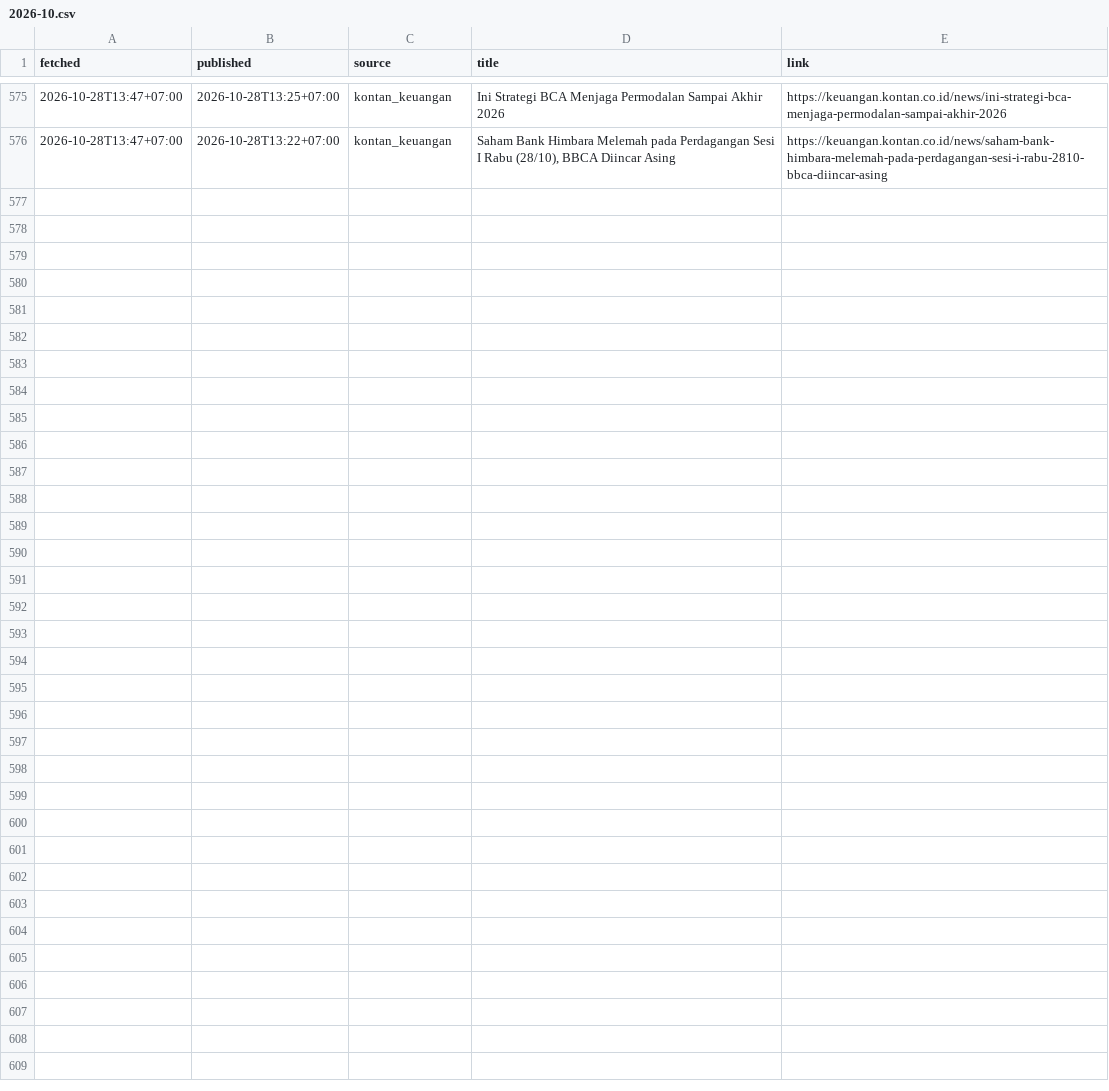
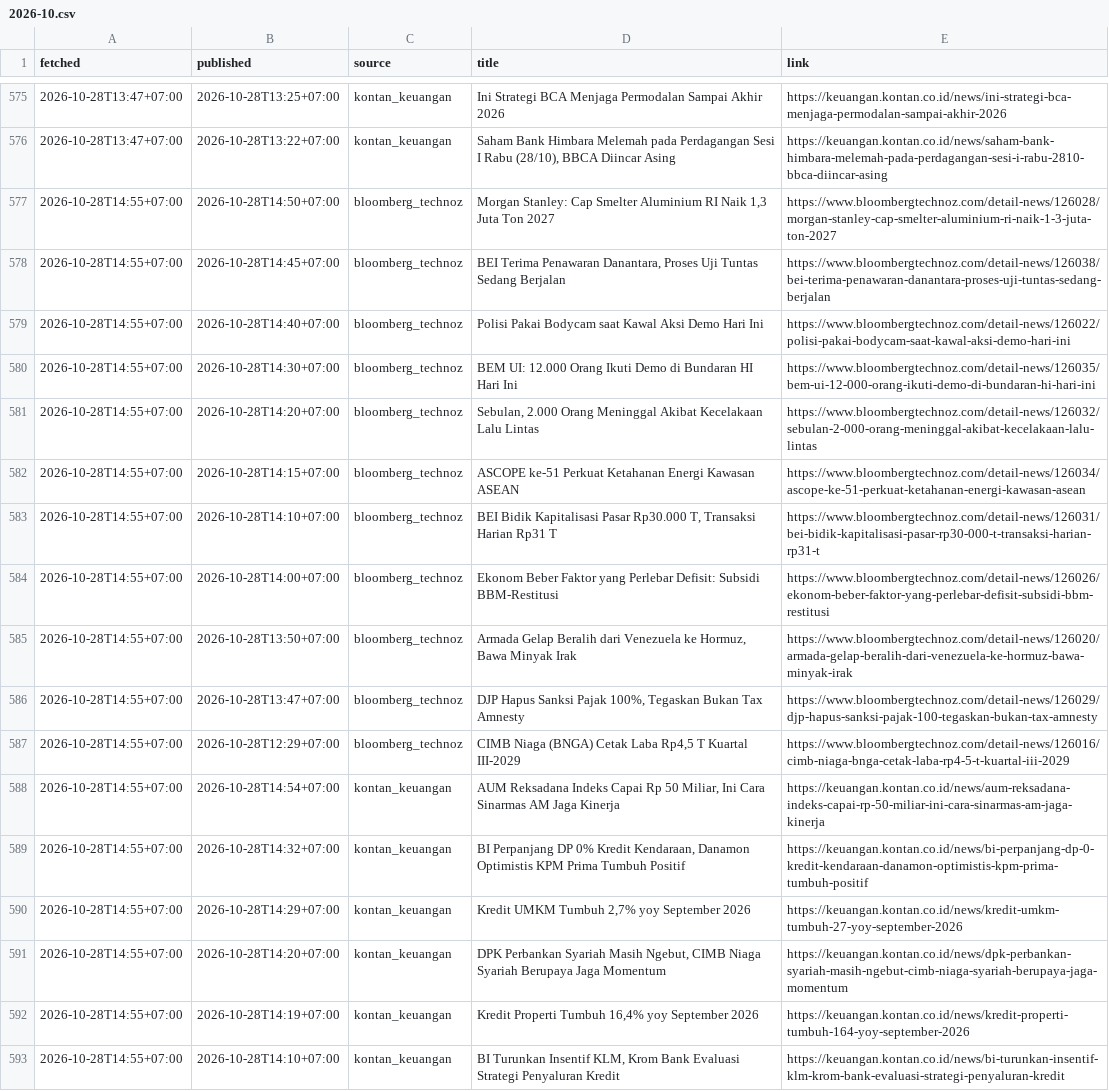
Before and after one commit to annas820/idx, a CSV file: news/2026-10.csv, drawn as a sheet; only a part is shown, gaps mark what is left out; the diff names each change by its address in the sheet, - before the commit and + after, or states it on an @@ line.

```diff
--- a/news/2026-10.csv
+++ b/news/2026-10.csv
+row 577: 2026-10-28T14:55+07:00 | 2026-10-28T14:50+07:00 | bloomberg_technoz | Morgan Stanley: Cap Smelter Aluminium RI Naik 1,3 Juta Ton 2027 | https://www.bloombergtechnoz.com/detail-news/126028/morgan-stanley-cap-smelter-aluminium-ri-naik-1-3-juta-ton-2027
+row 578: 2026-10-28T14:55+07:00 | 2026-10-28T14:45+07:00 | bloomberg_technoz | BEI Terima Penawaran Danantara, Proses Uji Tuntas Sedang Berjalan | https://www.bloombergtechnoz.com/detail-news/126038/bei-terima-penawaran-danantara-proses-uji-tuntas-sedang-berjalan
+row 579: 2026-10-28T14:55+07:00 | 2026-10-28T14:40+07:00 | bloomberg_technoz | Polisi Pakai Bodycam saat Kawal Aksi Demo Hari Ini | https://www.bloombergtechnoz.com/detail-news/126022/polisi-pakai-bodycam-saat-kawal-aksi-demo-hari-ini
+row 580: 2026-10-28T14:55+07:00 | 2026-10-28T14:30+07:00 | bloomberg_technoz | BEM UI: 12.000 Orang Ikuti Demo di Bundaran HI Hari Ini | https://www.bloombergtechnoz.com/detail-news/126035/bem-ui-12-000-orang-ikuti-demo-di-bundaran-hi-hari-ini
+row 581: 2026-10-28T14:55+07:00 | 2026-10-28T14:20+07:00 | bloomberg_technoz | Sebulan, 2.000 Orang Meninggal Akibat Kecelakaan Lalu Lintas | https://www.bloombergtechnoz.com/detail-news/126032/sebulan-2-000-orang-meninggal-akibat-kecelakaan-lalu-lintas
+row 582: 2026-10-28T14:55+07:00 | 2026-10-28T14:15+07:00 | bloomberg_technoz | ASCOPE ke-51 Perkuat Ketahanan Energi Kawasan ASEAN | https://www.bloombergtechnoz.com/detail-news/126034/ascope-ke-51-perkuat-ketahanan-energi-kawasan-asean
+row 583: 2026-10-28T14:55+07:00 | 2026-10-28T14:10+07:00 | bloomberg_technoz | BEI Bidik Kapitalisasi Pasar Rp30.000 T, Transaksi Harian Rp31 T | https://www.bloombergtechnoz.com/detail-news/126031/bei-bidik-kapitalisasi-pasar-rp30-000-t-transaksi-harian-rp31-t
+row 584: 2026-10-28T14:55+07:00 | 2026-10-28T14:00+07:00 | bloomberg_technoz | Ekonom Beber Faktor yang Perlebar Defisit: Subsidi BBM-Restitusi | https://www.bloombergtechnoz.com/detail-news/126026/ekonom-beber-faktor-yang-perlebar-defisit-subsidi-bbm-restitusi
+row 585: 2026-10-28T14:55+07:00 | 2026-10-28T13:50+07:00 | bloomberg_technoz | Armada Gelap Beralih dari Venezuela ke Hormuz, Bawa Minyak Irak | https://www.bloombergtechnoz.com/detail-news/126020/armada-gelap-beralih-dari-venezuela-ke-hormuz-bawa-minyak-irak
+row 586: 2026-10-28T14:55+07:00 | 2026-10-28T13:47+07:00 | bloomberg_technoz | DJP Hapus Sanksi Pajak 100%, Tegaskan Bukan Tax Amnesty | https://www.bloombergtechnoz.com/detail-news/126029/djp-hapus-sanksi-pajak-100-tegaskan-bukan-tax-amnesty
+row 587: 2026-10-28T14:55+07:00 | 2026-10-28T12:29+07:00 | bloomberg_technoz | CIMB Niaga (BNGA) Cetak Laba Rp4,5 T Kuartal III-2029 | https://www.bloombergtechnoz.com/detail-news/126016/cimb-niaga-bnga-cetak-laba-rp4-5-t-kuartal-iii-2029
+row 588: 2026-10-28T14:55+07:00 | 2026-10-28T14:54+07:00 | kontan_keuangan | AUM Reksadana Indeks Capai Rp 50 Miliar, Ini Cara Sinarmas AM Jaga Kinerja | https://keuangan.kontan.co.id/news/aum-reksadana-indeks-capai-rp-50-miliar-ini-cara-sinarmas-am-jaga-kinerja
+row 589: 2026-10-28T14:55+07:00 | 2026-10-28T14:32+07:00 | kontan_keuangan | BI Perpanjang DP 0% Kredit Kendaraan, Danamon Optimistis KPM Prima Tumbuh Positif | https://keuangan.kontan.co.id/news/bi-perpanjang-dp-0-kredit-kendaraan-danamon-optimistis-kpm-prima-tumbuh-positif
+row 590: 2026-10-28T14:55+07:00 | 2026-10-28T14:29+07:00 | kontan_keuangan | Kredit UMKM Tumbuh 2,7% yoy September 2026 | https://keuangan.kontan.co.id/news/kredit-umkm-tumbuh-27-yoy-september-2026
+row 591: 2026-10-28T14:55+07:00 | 2026-10-28T14:20+07:00 | kontan_keuangan | DPK Perbankan Syariah Masih Ngebut, CIMB Niaga Syariah Berupaya Jaga Momentum | https://keuangan.kontan.co.id/news/dpk-perbankan-syariah-masih-ngebut-cimb-niaga-syariah-berupaya-jaga-momentum
+row 592: 2026-10-28T14:55+07:00 | 2026-10-28T14:19+07:00 | kontan_keuangan | Kredit Properti Tumbuh 16,4% yoy September 2026 | https://keuangan.kontan.co.id/news/kredit-properti-tumbuh-164-yoy-september-2026
+row 593: 2026-10-28T14:55+07:00 | 2026-10-28T14:10+07:00 | kontan_keuangan | BI Turunkan Insentif KLM, Krom Bank Evaluasi Strategi Penyaluran Kredit | https://keuangan.kontan.co.id/news/bi-turunkan-insentif-klm-krom-bank-evaluasi-strategi-penyaluran-kredit
```
Also changed, not shown: 2 other files.
